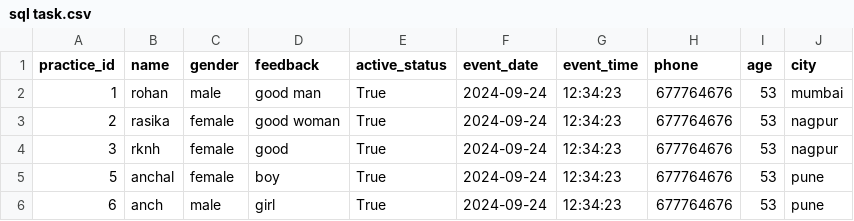
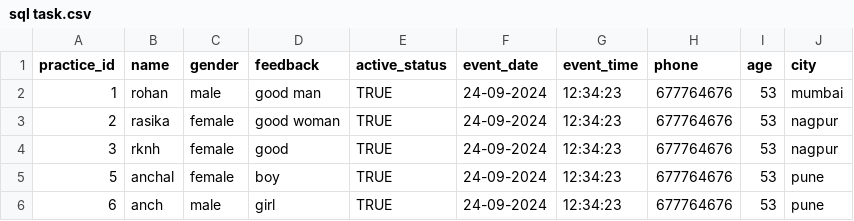
Before and after one commit to ramtekeoshin/task2, a CSV file: sql task.csv, drawn as a sheet; the diff names each change by its address in the sheet, - before the commit and + after, or states it on an @@ line.

```diff
--- a/sql task.csv
+++ b/sql task.csv
-E2:E6 (active_status): True
+E2:E6 (active_status): TRUE
-F2:F6 (event_date): 2024-09-24
+F2:F6 (event_date): 24-09-2024
```
Also changed, not shown: 7 other files.
